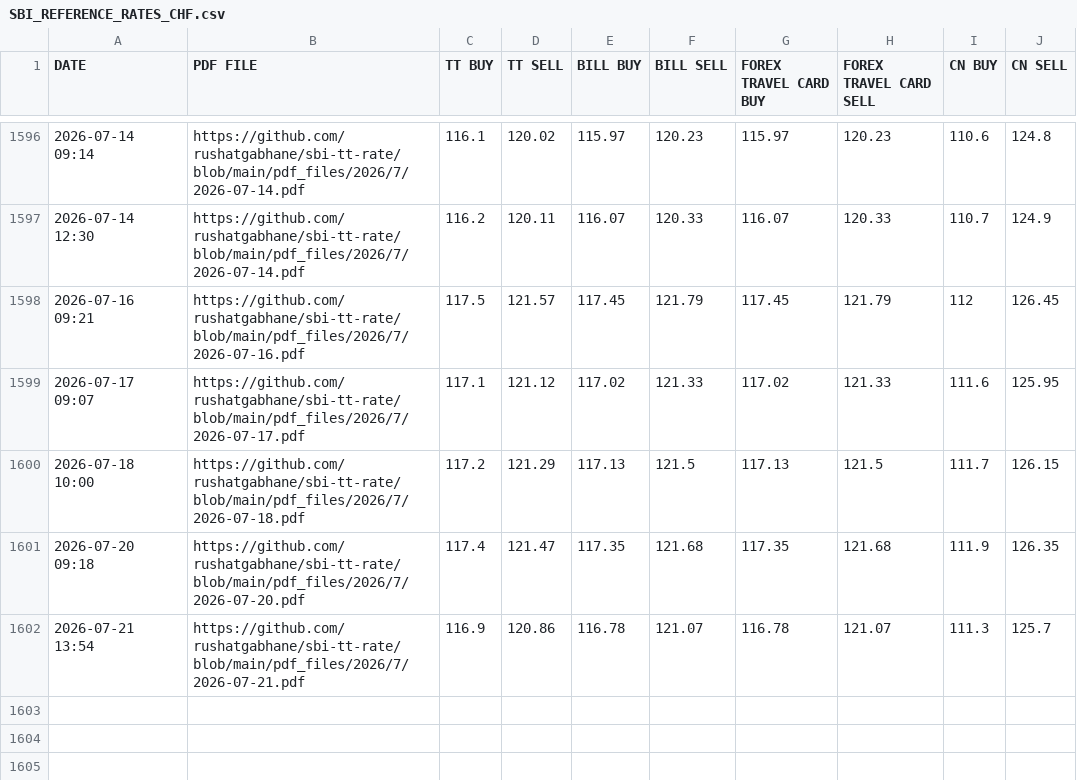
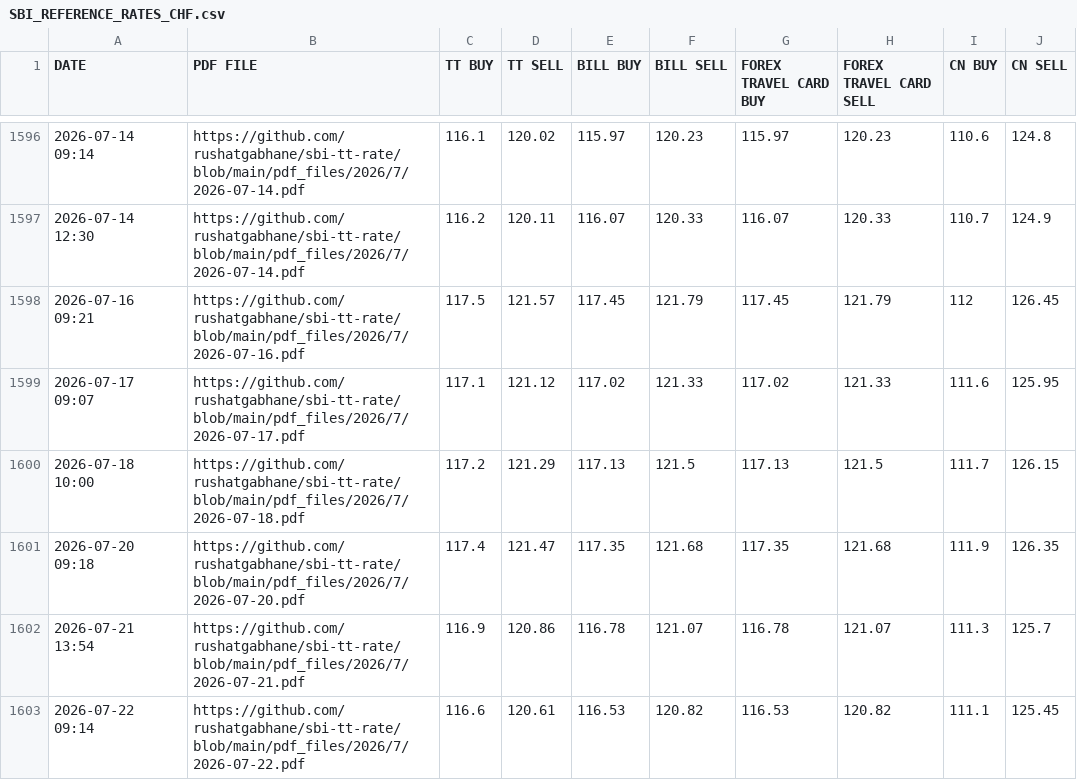
Before and after one commit to rushatgabhane/sbi-tt-rate-rust, a CSV file: csv_files/SBI_REFERENCE_RATES_CHF.csv, drawn as a sheet; only a part is shown, gaps mark what is left out.

```diff
--- a/csv_files/SBI_REFERENCE_RATES_CHF.csv
+++ b/csv_files/SBI_REFERENCE_RATES_CHF.csv
@@ -1602 +1602,2 @@ DATE,PDF FILE,TT BUY,TT SELL,BILL BUY,BILL SELL,FOREX TRAVEL CARD BUY,FOREX TRAV
 2026-07-21 13:54,https://github.com/rushatgabhane/sbi-tt-rate/blob/main/pdf_files/2026/7/2026-07-21.pdf,116.9,120.86,116.78,121.07,116.78,121.07,111.3,125.7
+2026-07-22 09:14,https://github.com/rushatgabhane/sbi-tt-rate/blob/main/pdf_files/2026/7/2026-07-22.pdf,116.6,120.61,116.53,120.82,116.53,120.82,111.1,125.45
```
Also changed, not shown: csv_files/SBI_REFERENCE_RATES_BHD.csv, csv_files/SBI_REFERENCE_RATES_EUR.csv, 28 other files.
